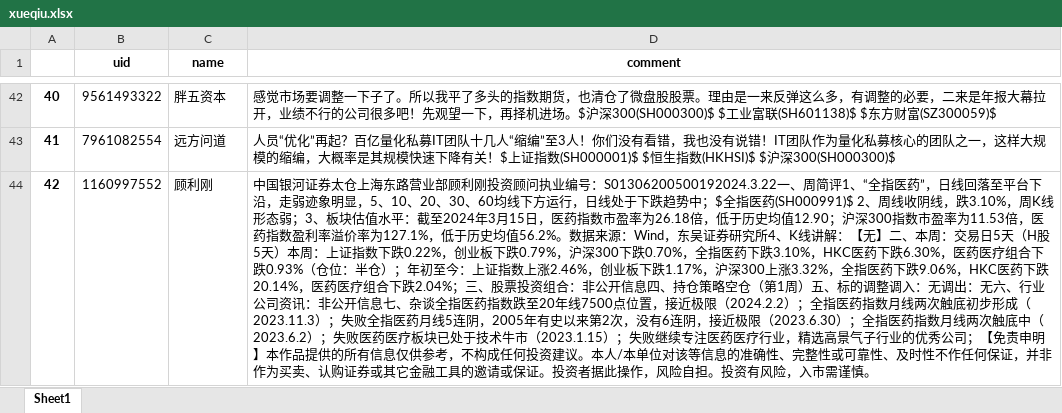
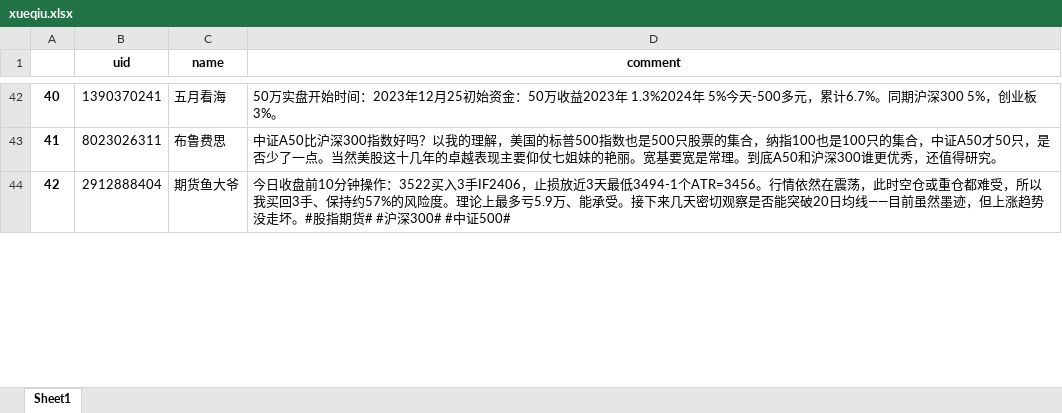
Before and after one commit to Hi-HZR/Stockd_Analysis_Design, an Excel workbook: xueqiu.xlsx, sheet Sheet1, drawn as a sheet; only a part is shown, gaps mark what is left out; values as stored, in another font and other column widths than the file's, no borders; the diff covers the shown part only; the diff names each change by its address in the sheet, - before the commit and + after, or states it on an @@ line.

```diff
--- a/xueqiu.xlsx (sheet Sheet1)
+++ b/xueqiu.xlsx (sheet Sheet1)
-B42 (uid): 9561493322
+B42 (uid): 1390370241
-C42 (name): 胖五资本
+C42 (name): 五月看海
-D42 (comment): 感觉市场要调整一下子了。所以我平了多头的指数期货，也清仓了微盘股股票。理由是一来反弹这么多，有调整的必要，二来是年报大幕拉开，业绩不行的公司很多吧！先观望一下，再择机进场。$沪深300(SH000300)$ $工业富联(SH601138)$ $东方财富(SZ300059)$
+D42 (comment): 50万实盘开始时间：2023年12月25初始资金：50万收益2023年 1.3%2024年 5%今天-500多元，累计6.7%。同期沪深300 5%，创业板 3%。
-B43 (uid): 7961082554
+B43 (uid): 8023026311
-C43 (name): 远方问道
+C43 (name): 布鲁费思
-D43 (comment): 人员“优化”再起？百亿量化私募IT团队十几人“缩编”至3人！你们没有看错，我也没有说错！IT团队作为量化私募核心的团队之一，这样大规模的缩编，大概率是其规模快速下降有关！$上证指数(SH000001)$ $恒生指数(HKHSI)$ $沪深300(SH000300)$
+D43 (comment): 中证A50比沪深300指数好吗？以我的理解，美国的标普500指数也是500只股票的集合，纳指100也是100只的集合，中证A50才50只，是否少了一点。当然美股这十几年的卓越表现主要仰仗七姐妹的艳丽。宽基要宽是常理。到底A50和沪深300谁更优秀，还值得研究。
-B44 (uid): 1160997552
+B44 (uid): 2912888404
-C44 (name): 顾利刚
+C44 (name): 期货鱼大爷
-D44 (comment): 中国银河证券太仓上海东路营业部顾利刚投资顾问执业编号：S01306200500192024.3.22一、周简评1、“全指医药”，日线回落至平台下沿，走弱迹象明显，5、10、20、30、60均线下方运行，日线处于下跌趋势中；$全指医药(SH000991)$ 2、周线收阴线，跌3.10%，周K线形态弱；3、板块估值水平：截至2024年3月15日，医药指数市盈率为26.18倍，低于历史均值12.90；沪深300指数市盈率为11.53倍，医药指数盈利率溢价率为127.1%，低于历史均值56.2%。数据来源：Wind，东吴证券研究所4、K线讲解：【无】二、本周：交易日5天（H股5天）本周：上证指数下跌0.22%，创业板下跌0.79%，沪深300下跌0.70%，全指医药下跌3.10%，HKC医药下跌6.30%，医药医疗组合下跌0.93%（仓位：半仓）；年初至今：上证指数上涨2.46%，创业板下跌1.17%，沪深300上涨3.32%，全指医药下跌9.06%，HKC医药下跌20.14%，医药医疗组合下跌2.04%；三、股票投资组合：非公开信息四、持仓策略空仓（第1周）五、标的调整调入：无调出：无六、行业公司资讯：非公开信息七、杂谈全指医药指数跌至20年线7500点位置，接近极限（2024.2.2）；全指医药指数月线两次触底初步形成（2023.11.3）；失败全指医药月线5连阴，2005年有史以来第2次，没有6连阴，接近极限（2023.6.30）；全指医药指数月线两次触底中（2023.6.2）；失败医药医疗板块已处于技术牛市（2023.1.15）；失败继续专注医药医疗行业，精选高景气子行业的优秀公司；【免责申明】本作品提供的所有信息仅供参考，不构成任何投资建议。本人/本单位对该等信息的准确性、完整性或可靠性、及时性不作任何保证，并非作为买卖、认购证券或其它金融工具的邀请或保证。投资者据此操作，风险自担。投资有风险，入市需谨慎。
+D44 (comment): 今日收盘前10分钟操作：3522买入3手IF2406，止损放近3天最低3494-1个ATR=3456。行情依然在震荡，此时空仓或重仓都难受，所以我买回3手、保持约57%的风险度。理论上最多亏5.9万、能承受。接下来几天密切观察是否能突破20日均线——目前虽然墨迹，但上涨趋势没走坏。#股指期货# #沪深300# #中证500#
```
Also changed, not shown: 261 edited cells elsewhere in this sheet, 3 other files.
